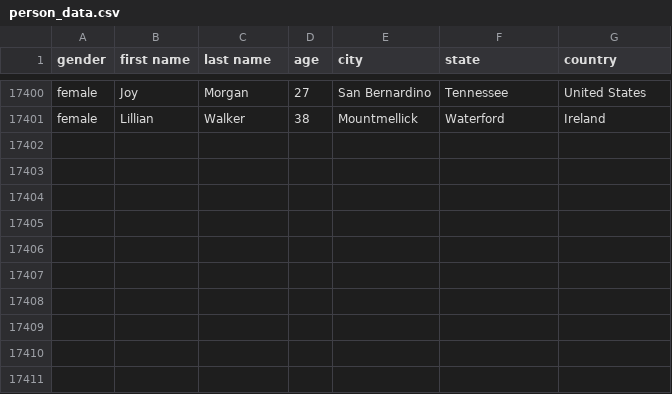
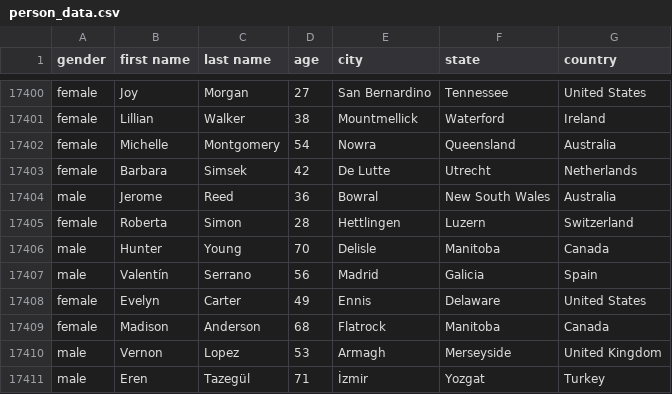
Before and after one commit to AhmadMHanif7/GitHub-Actions-Test, a CSV file: data/person_data.csv, drawn as a sheet; only a part is shown, gaps mark what is left out.

```diff
--- a/data/person_data.csv
+++ b/data/person_data.csv
@@ -17401 +17401,11 @@ female,Joy,Morgan,27,San Bernardino,Tennessee,United States
 female,Lillian,Walker,38,Mountmellick,Waterford,Ireland
+female,Michelle,Montgomery,54,Nowra,Queensland,Australia
+female,Barbara,Simsek,42,De Lutte,Utrecht,Netherlands
+male,Jerome,Reed,36,Bowral,New South Wales,Australia
+female,Roberta,Simon,28,Hettlingen,Luzern,Switzerland
+male,Hunter,Young,70,Delisle,Manitoba,Canada
+male,Valentín,Serrano,56,Madrid,Galicia,Spain
+female,Evelyn,Carter,49,Ennis,Delaware,United States
+female,Madison,Anderson,68,Flatrock,Manitoba,Canada
+male,Vernon,Lopez,53,Armagh,Merseyside,United Kingdom
+male,Eren,Tazegül,71,İzmir,Yozgat,Turkey
```
